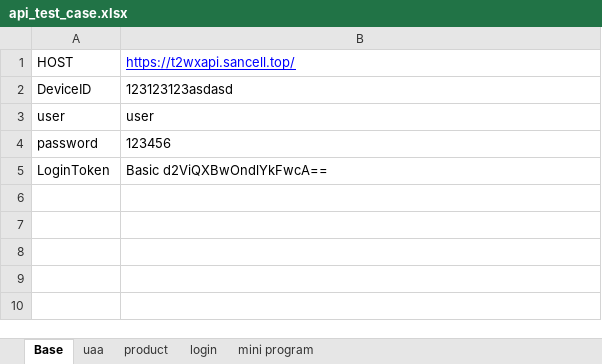
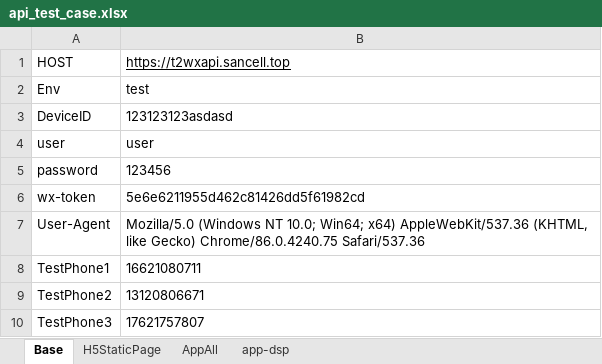
Before and after one commit to zxhm1109/ApiAutoTest, an Excel workbook: Data/api_test_case.xlsx, sheet Base, drawn as a sheet; values as stored, in another font and other column widths than the file's, no borders; removed rows and columns are numbered as before the commit, all else as after; the diff names each change by its address in the sheet, - before the commit and + after, or states it on an @@ line.

```diff
--- a/Data/api_test_case.xlsx (sheet Base)
+++ b/Data/api_test_case.xlsx (sheet Base)
-sheet tab: uaa
+sheet tab: H5StaticPage
-sheet tab: product
+sheet tab: AppAll
-sheet tab: login
-sheet tab: mini program
+sheet tab: app-dsp
-B1: https://t2wxapi.sancell.top/
+B1: https://t2wxapi.sancell.top
-B1 text colour: #0000FF
+B1 text colour: black
+row 2: Env | test
-row 5: LoginToken | Basic d2ViQXBwOndlYkFwcA==
+row 6: wx-token | 5e6e6211955d462c81426dd5f61982cd
+row 7: User-Agent | Mozilla/5.0 (Windows NT 10.0; Win64; x64) AppleWebKit/537.36 (KHTML, like Gecko) Chrome/86.0.4240.75 Safari/537.36
+row 8: TestPhone1 | 16621080711
+row 9: TestPhone2 | 13120806671
+row 10: TestPhone3 | 17621757807
```
Also changed, not shown: sheet AppAll, sheet H5StaticPage, 42 other files.
